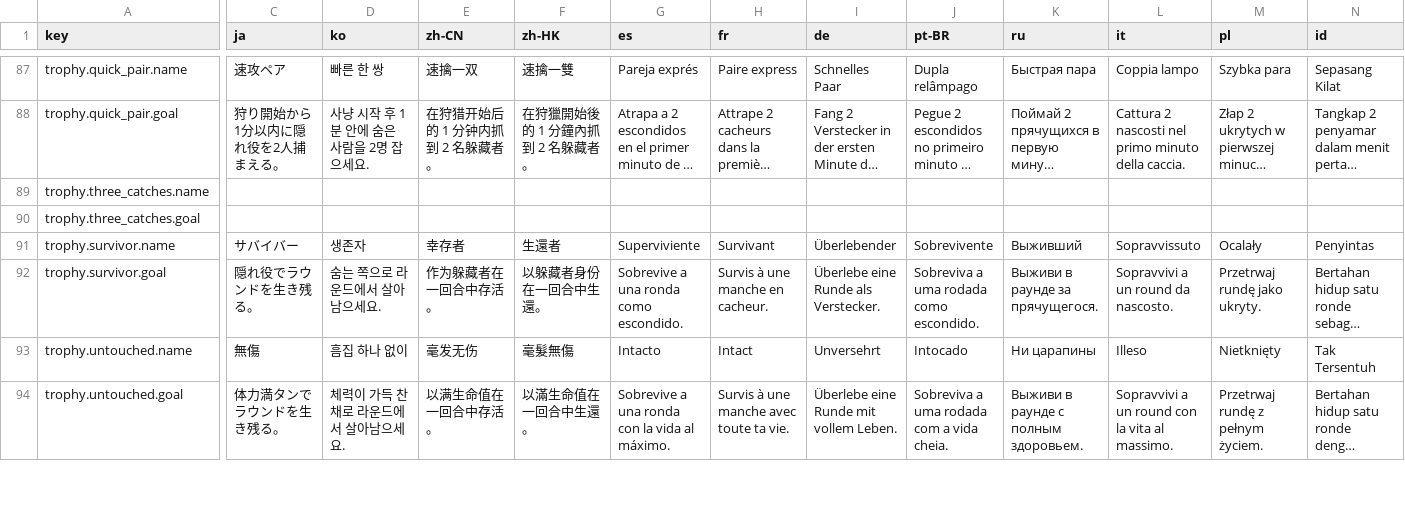
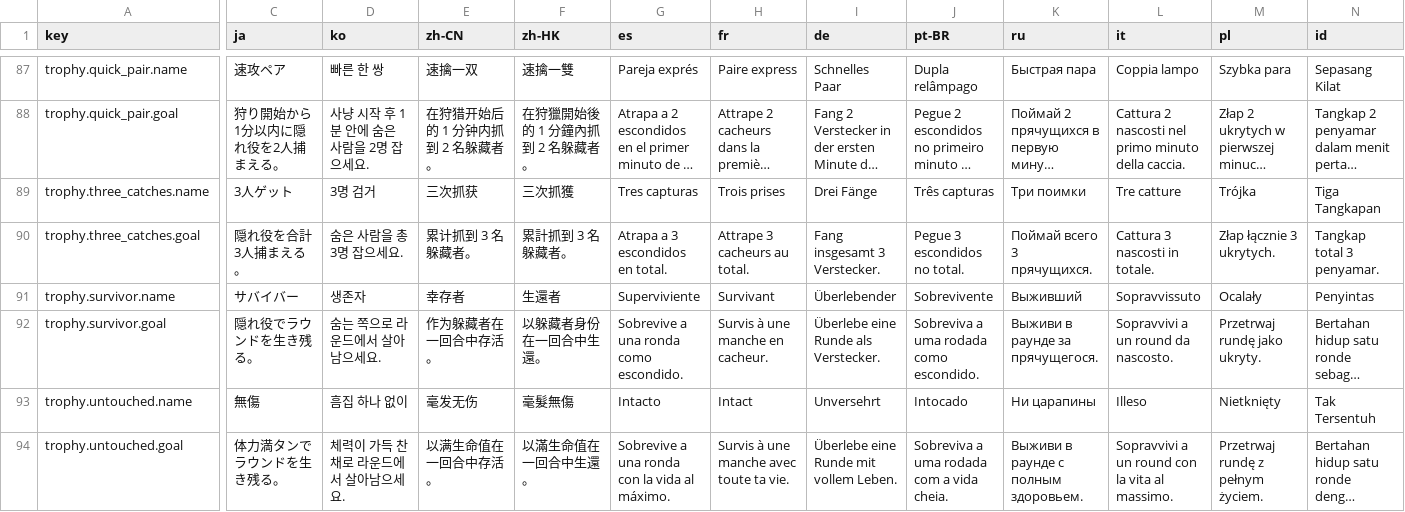
Before and after one commit to CorVous/PropHunting, a TSV file: Assets/Udon/Text/strings_store.tsv, drawn as a sheet; only a part is shown, gaps mark what is left out; long unchanged cells end in …; the diff covers the shown part only; the diff names each change by its address in the sheet, - before the commit and + after, or states it on an @@ line.

```diff
--- a/Assets/Udon/Text/strings_store.tsv
+++ b/Assets/Udon/Text/strings_store.tsv
-C89 (ja): (empty)
+C89 (ja): 3人ゲット
-D89 (ko): (empty)
+D89 (ko): 3명 검거
-E89 (zh-CN): (empty)
+E89 (zh-CN): 三次抓获
-F89 (zh-HK): (empty)
+F89 (zh-HK): 三次抓獲
-G89 (es): (empty)
+G89 (es): Tres capturas
-H89 (fr): (empty)
+H89 (fr): Trois prises
-I89 (de): (empty)
+I89 (de): Drei Fänge
-J89 (pt-BR): (empty)
+J89 (pt-BR): Três capturas
-K89 (ru): (empty)
+K89 (ru): Три поимки
-L89 (it): (empty)
+L89 (it): Tre catture
-M89 (pl): (empty)
+M89 (pl): Trójka
-N89 (id): (empty)
+N89 (id): Tiga Tangkapan
-C90 (ja): (empty)
+C90 (ja): 隠れ役を合計3人捕まえる。
-D90 (ko): (empty)
+D90 (ko): 숨은 사람을 총 3명 잡으세요.
-E90 (zh-CN): (empty)
+E90 (zh-CN): 累计抓到 3 名躲藏者。
-F90 (zh-HK): (empty)
+F90 (zh-HK): 累計抓到 3 名躲藏者。
-G90 (es): (empty)
+G90 (es): Atrapa a 3 escondidos en total.
-H90 (fr): (empty)
+H90 (fr): Attrape 3 cacheurs au total.
-I90 (de): (empty)
+I90 (de): Fang insgesamt 3 Verstecker.
-J90 (pt-BR): (empty)
+J90 (pt-BR): Pegue 3 escondidos no total.
-K90 (ru): (empty)
+K90 (ru): Поймай всего 3 прячущихся.
-L90 (it): (empty)
+L90 (it): Cattura 3 nascosti in totale.
-M90 (pl): (empty)
+M90 (pl): Złap łącznie 3 ukrytych.
-N90 (id): (empty)
+N90 (id): Tangkap total 3 penyamar.
```
Also changed, not shown: 84 edited cells elsewhere in this file, 8 other files.
